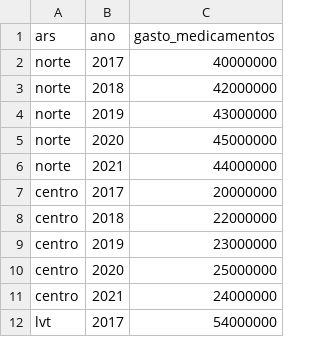
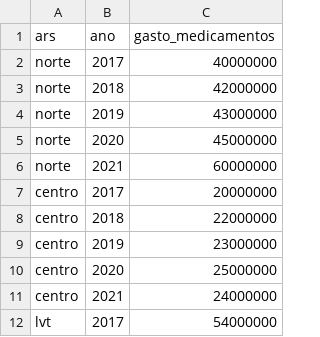
Before and after one commit to DiogoCarapito/transparencia_medicamentos_portugal_DV, a CSV file: bar_chart_dummy.csv, drawn as a sheet; only a part is shown.

```diff
--- a/bar_chart_dummy.csv
+++ b/bar_chart_dummy.csv
@@ -5,3 +5,3 @@ norte, 2019, 43000000
 norte, 2020, 45000000
-norte, 2021, 44000000
+norte, 2021, 60000000
 centro, 2017, 20000000
```
Also changed, not shown: 1 other file.
